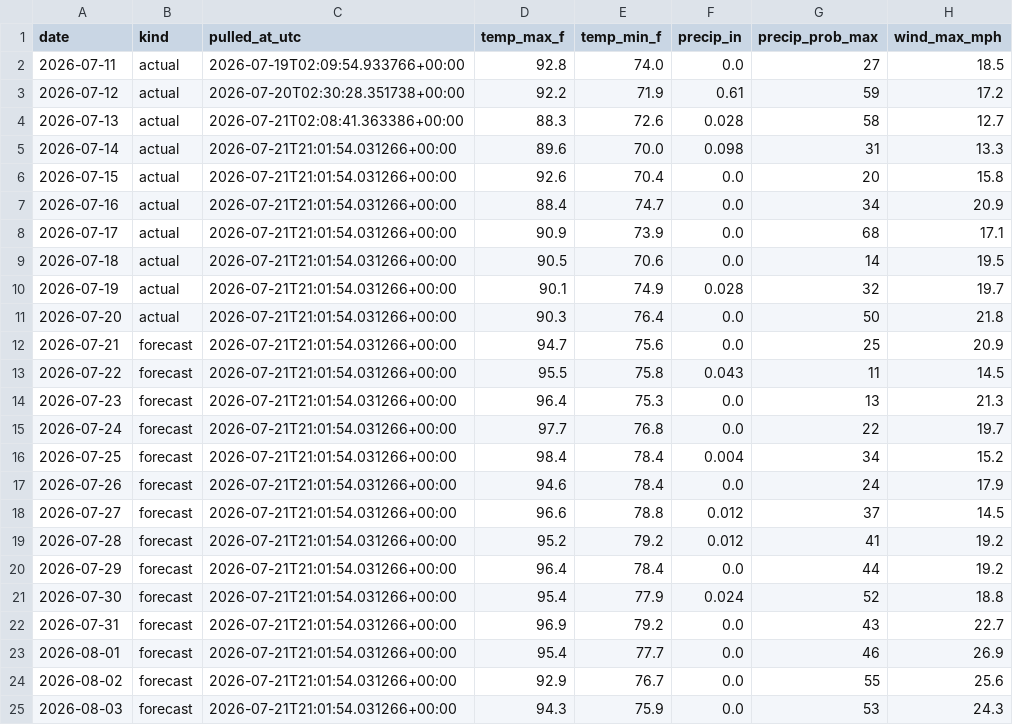
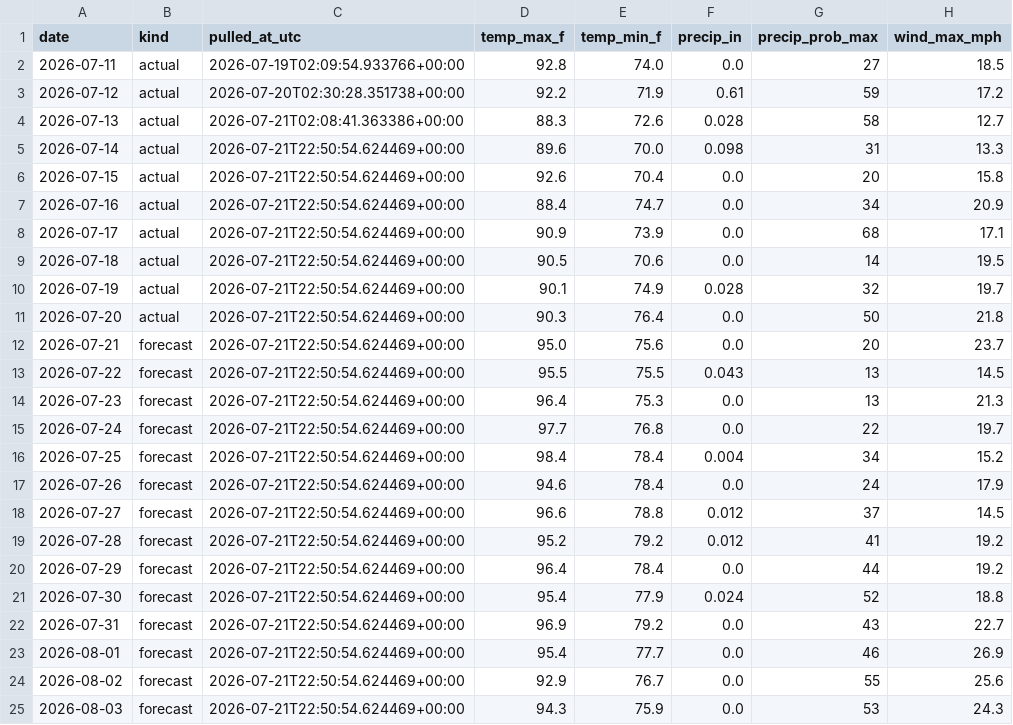
Before and after one commit to agentilcore589/wdw-demand-forecast, a CSV file: data/external/weather.csv, drawn as a sheet.

```diff
--- a/data/external/weather.csv
+++ b/data/external/weather.csv
@@ -4,22 +4,22 @@ date,kind,pulled_at_utc,temp_max_f,temp_min_f,precip_in,precip_prob_max,wind_max
 2026-07-13,actual,2026-07-21T02:08:41.363386+00:00,88.3,72.6,0.028,58,12.7
-2026-07-14,actual,2026-07-21T21:01:54.031266+00:00,89.6,70.0,0.098,31,13.3
-2026-07-15,actual,2026-07-21T21:01:54.031266+00:00,92.6,70.4,0.0,20,15.8
-2026-07-16,actual,2026-07-21T21:01:54.031266+00:00,88.4,74.7,0.0,34,20.9
-2026-07-17,actual,2026-07-21T21:01:54.031266+00:00,90.9,73.9,0.0,68,17.1
-2026-07-18,actual,2026-07-21T21:01:54.031266+00:00,90.5,70.6,0.0,14,19.5
-2026-07-19,actual,2026-07-21T21:01:54.031266+00:00,90.1,74.9,0.028,32,19.7
-2026-07-20,actual,2026-07-21T21:01:54.031266+00:00,90.3,76.4,0.0,50,21.8
-2026-07-21,forecast,2026-07-21T21:01:54.031266+00:00,94.7,75.6,0.0,25,20.9
-2026-07-22,forecast,2026-07-21T21:01:54.031266+00:00,95.5,75.8,0.043,11,14.5
-2026-07-23,forecast,2026-07-21T21:01:54.031266+00:00,96.4,75.3,0.0,13,21.3
-2026-07-24,forecast,2026-07-21T21:01:54.031266+00:00,97.7,76.8,0.0,22,19.7
-2026-07-25,forecast,2026-07-21T21:01:54.031266+00:00,98.4,78.4,0.004,34,15.2
-2026-07-26,forecast,2026-07-21T21:01:54.031266+00:00,94.6,78.4,0.0,24,17.9
-2026-07-27,forecast,2026-07-21T21:01:54.031266+00:00,96.6,78.8,0.012,37,14.5
-2026-07-28,forecast,2026-07-21T21:01:54.031266+00:00,95.2,79.2,0.012,41,19.2
-2026-07-29,forecast,2026-07-21T21:01:54.031266+00:00,96.4,78.4,0.0,44,19.2
-2026-07-30,forecast,2026-07-21T21:01:54.031266+00:00,95.4,77.9,0.024,52,18.8
-2026-07-31,forecast,2026-07-21T21:01:54.031266+00:00,96.9,79.2,0.0,43,22.7
-2026-08-01,forecast,2026-07-21T21:01:54.031266+00:00,95.4,77.7,0.0,46,26.9
-2026-08-02,forecast,2026-07-21T21:01:54.031266+00:00,92.9,76.7,0.0,55,25.6
-2026-08-03,forecast,2026-07-21T21:01:54.031266+00:00,94.3,75.9,0.0,53,24.3
+2026-07-14,actual,2026-07-21T22:50:54.624469+00:00,89.6,70.0,0.098,31,13.3
+2026-07-15,actual,2026-07-21T22:50:54.624469+00:00,92.6,70.4,0.0,20,15.8
+2026-07-16,actual,2026-07-21T22:50:54.624469+00:00,88.4,74.7,0.0,34,20.9
+2026-07-17,actual,2026-07-21T22:50:54.624469+00:00,90.9,73.9,0.0,68,17.1
+2026-07-18,actual,2026-07-21T22:50:54.624469+00:00,90.5,70.6,0.0,14,19.5
+2026-07-19,actual,2026-07-21T22:50:54.624469+00:00,90.1,74.9,0.028,32,19.7
+2026-07-20,actual,2026-07-21T22:50:54.624469+00:00,90.3,76.4,0.0,50,21.8
+2026-07-21,forecast,2026-07-21T22:50:54.624469+00:00,95.0,75.6,0.0,20,23.7
+2026-07-22,forecast,2026-07-21T22:50:54.624469+00:00,95.5,75.5,0.043,13,14.5
+2026-07-23,forecast,2026-07-21T22:50:54.624469+00:00,96.4,75.3,0.0,13,21.3
+2026-07-24,forecast,2026-07-21T22:50:54.624469+00:00,97.7,76.8,0.0,22,19.7
+2026-07-25,forecast,2026-07-21T22:50:54.624469+00:00,98.4,78.4,0.004,34,15.2
+2026-07-26,forecast,2026-07-21T22:50:54.624469+00:00,94.6,78.4,0.0,24,17.9
+2026-07-27,forecast,2026-07-21T22:50:54.624469+00:00,96.6,78.8,0.012,37,14.5
+2026-07-28,forecast,2026-07-21T22:50:54.624469+00:00,95.2,79.2,0.012,41,19.2
+2026-07-29,forecast,2026-07-21T22:50:54.624469+00:00,96.4,78.4,0.0,44,19.2
+2026-07-30,forecast,2026-07-21T22:50:54.624469+00:00,95.4,77.9,0.024,52,18.8
+2026-07-31,forecast,2026-07-21T22:50:54.624469+00:00,96.9,79.2,0.0,43,22.7
+2026-08-01,forecast,2026-07-21T22:50:54.624469+00:00,95.4,77.7,0.0,46,26.9
+2026-08-02,forecast,2026-07-21T22:50:54.624469+00:00,92.9,76.7,0.0,55,25.6
+2026-08-03,forecast,2026-07-21T22:50:54.624469+00:00,94.3,75.9,0.0,53,24.3
```
Also changed, not shown: 1 other file.
